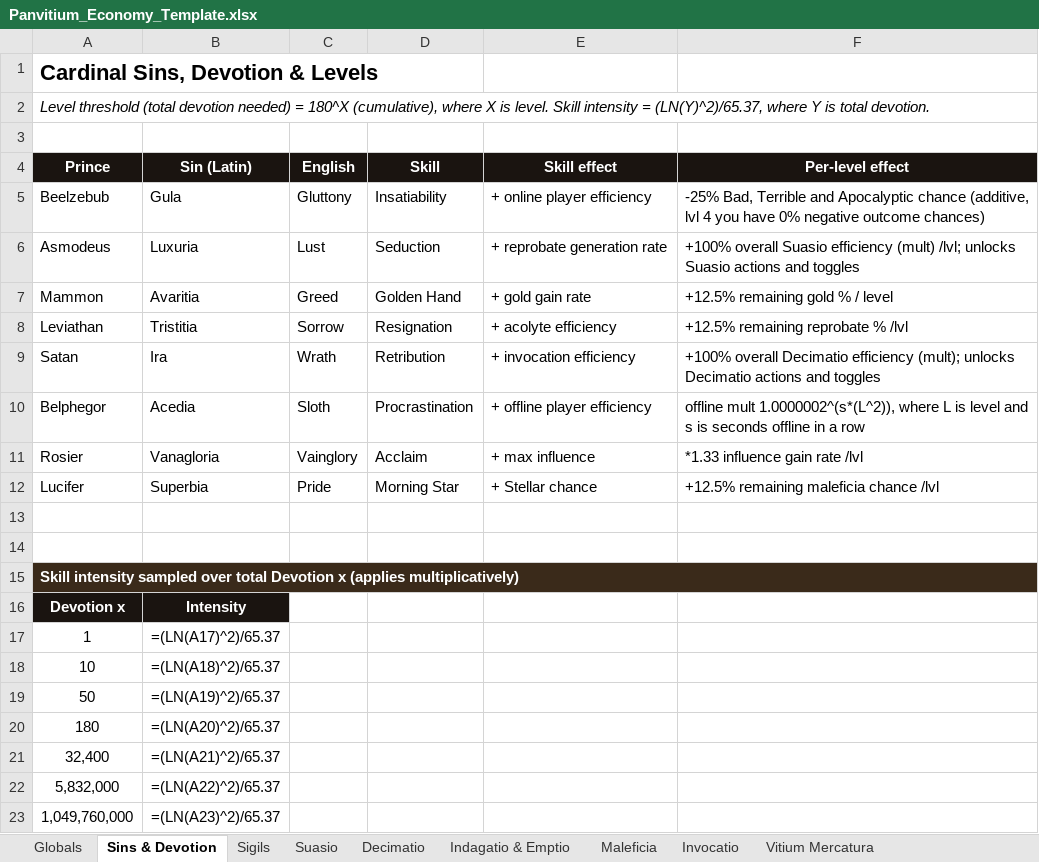
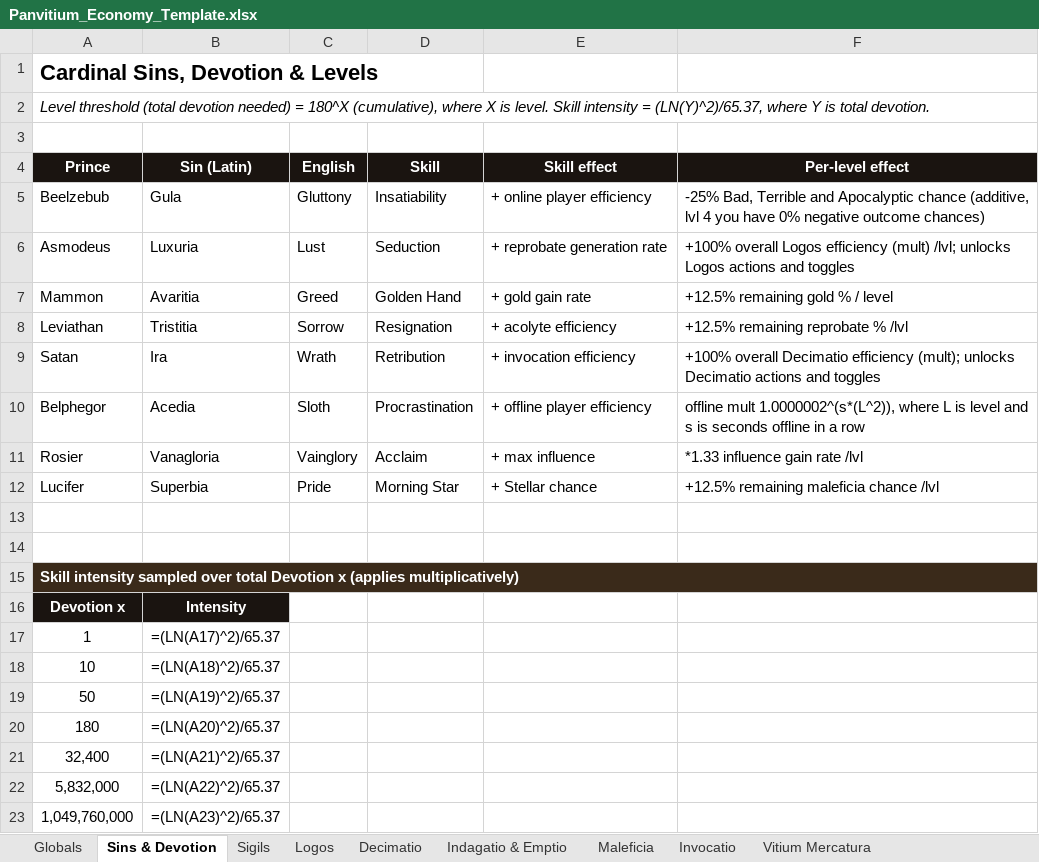
Before and after one commit to PrietoAmigo/panvitium, an Excel workbook: docs/Panvitium_Economy_Template.xlsx, sheet Sins & Devotion, drawn as a sheet; values as stored, in another font and other column widths than the file's, no borders; formulas without a stored value are shown as written; the diff names each change by its address in the sheet, - before the commit and + after, or states it on an @@ line.

```diff
--- a/docs/Panvitium_Economy_Template.xlsx (sheet Sins & Devotion)
+++ b/docs/Panvitium_Economy_Template.xlsx (sheet Sins & Devotion)
-sheet tab: Suasio
+sheet tab: Logos
-F6 (Per-level effect): +100% overall Suasio efficiency (mult) /lvl; unlocks Suasio actions and…
+F6 (Per-level effect): +100% overall Logos efficiency (mult) /lvl; unlocks Logos actions and…
```
Also changed, not shown: sheet Sigils, sheet Maleficia, sheet Logos, 55 other files.
